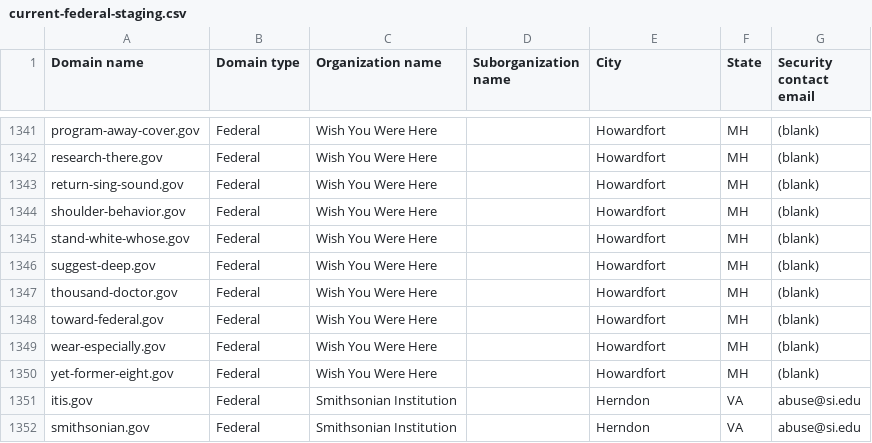
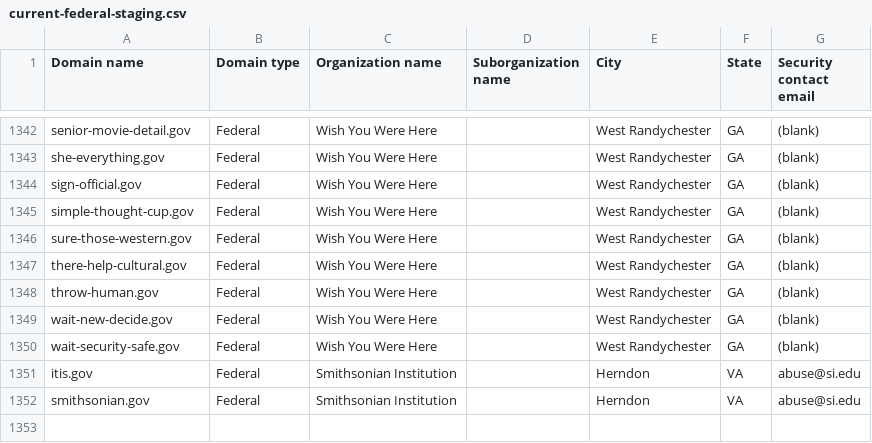
Before and after one commit to cisagov/dotgov-data-staging, a CSV file: current-federal-staging.csv, drawn as a sheet; only a part is shown, gaps mark what is left out; removed rows and columns are numbered as before the commit, all else as after; the diff covers the shown part only; the diff names each change by its address in the sheet, - before the commit and + after, or states it on an @@ line.

```diff
--- a/current-federal-staging.csv
+++ b/current-federal-staging.csv
-A1342 (Domain name): program-away-cover.gov
+A1342 (Domain name): senior-movie-detail.gov
-E1342:E1350 (City): Howardfort
+E1342:E1350 (City): West Randychester
-F1342:F1350 (State): MH
+F1342:F1350 (State): GA
-A1343 (Domain name): research-there.gov
+A1343 (Domain name): she-everything.gov
-A1344 (Domain name): return-sing-sound.gov
+A1344 (Domain name): sign-official.gov
-A1345 (Domain name): shoulder-behavior.gov
+A1345 (Domain name): simple-thought-cup.gov
-A1346 (Domain name): stand-white-whose.gov
+A1346 (Domain name): sure-those-western.gov
-A1347 (Domain name): suggest-deep.gov
+A1347 (Domain name): there-help-cultural.gov
-A1348 (Domain name): thousand-doctor.gov
+A1348 (Domain name): throw-human.gov
-A1349 (Domain name): toward-federal.gov
+A1349 (Domain name): wait-new-decide.gov
-A1350 (Domain name): wear-especially.gov
+A1350 (Domain name): wait-security-safe.gov
-row 1350: yet-former-eight.gov | Federal | Wish You Were Here |  | Howardfort | MH | (blank)
```
Also changed, not shown: 2 added rows, 1 removed row and 63 edited cells elsewhere in this file, 1 other file.
